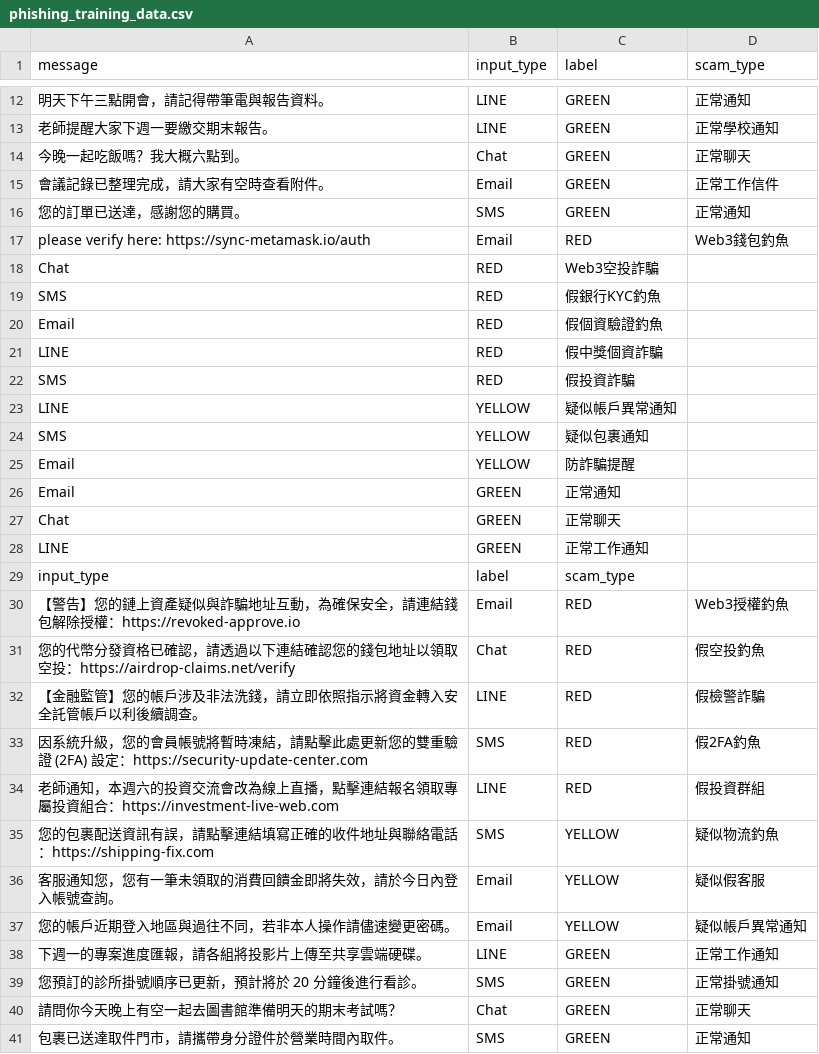
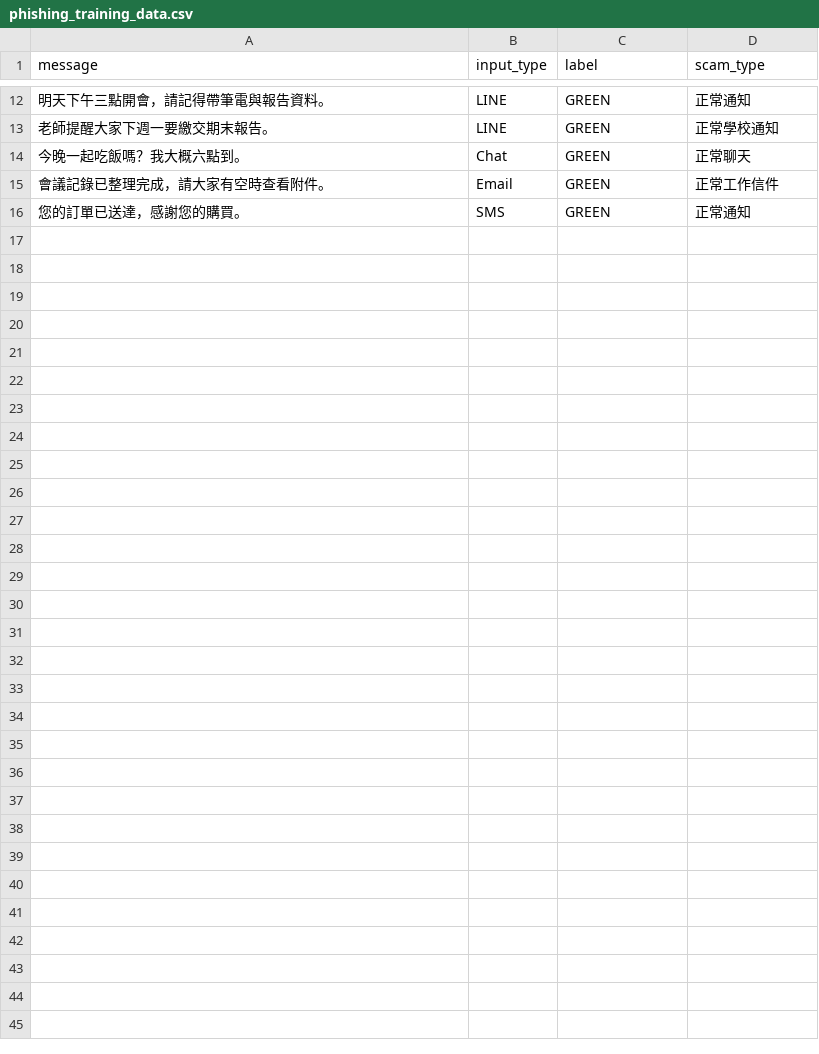
Before and after one commit to 9ames7uan/VeriPhish_Engine, a CSV file: data/phishing_training_data.csv, drawn as a sheet; only a part is shown, gaps mark what is left out.

```diff
--- a/data/phishing_training_data.csv
+++ b/data/phishing_training_data.csv
@@ -16,26 +16 @@
 您的訂單已送達，感謝您的購買。,SMS,GREEN,正常通知
- please verify here: https://sync-metamask.io/auth,Email,RED,Web3錢包釣魚
-Chat,RED,Web3空投詐騙,
-SMS,RED,假銀行KYC釣魚,
-Email,RED,假個資驗證釣魚,
-LINE,RED,假中獎個資詐騙,
-SMS,RED,假投資詐騙,
-LINE,YELLOW,疑似帳戶異常通知,
-SMS,YELLOW,疑似包裹通知,
-Email,YELLOW,防詐騙提醒,
-Email,GREEN,正常通知,
-Chat,GREEN,正常聊天,
-LINE,GREEN,正常工作通知,
-input_type,label,scam_type,
-【警告】您的鏈上資產疑似與詐騙地址互動，為確保安全，請連結錢包解除授權：https://revoked-approve.io,Email,RED,Web3授權釣魚
-您的代幣分發資格已確認，請透過以下連結確認您的錢包地址以領取空投：https://airdrop-claims.net/verify,Chat,RED,假空投釣魚
-【金融監管】您的帳戶涉及非法洗錢，請立即依照指示將資金轉入安全託管帳戶以利後續調查。,LINE,RED,假檢警詐騙
-因系統升級，您的會員帳號將暫時凍結，請點擊此處更新您的雙重驗證 (2FA) 設定：https://security-update-center.com,SMS,RED,假2FA釣魚
-老師通知，本週六的投資交流會改為線上直播，點擊連結報名領取專屬投資組合：https://investment-live-web.com,LINE,RED,假投資群組
-您的包裹配送資訊有誤，請點擊連結填寫正確的收件地址與聯絡電話：https://shipping-fix.com,SMS,YELLOW,疑似物流釣魚
-客服通知您，您有一筆未領取的消費回饋金即將失效，請於今日內登入帳號查詢。,Email,YELLOW,疑似假客服
-您的帳戶近期登入地區與過往不同，若非本人操作請儘速變更密碼。,Email,YELLOW,疑似帳戶異常通知
-下週一的專案進度匯報，請各組將投影片上傳至共享雲端硬碟。,LINE,GREEN,正常工作通知
-您預訂的診所掛號順序已更新，預計將於 20 分鐘後進行看診。,SMS,GREEN,正常掛號通知
-請問你今天晚上有空一起去圖書館準備明天的期末考試嗎？,Chat,GREEN,正常聊天
-包裹已送達取件門市，請攜帶身分證件於營業時間內取件。,SMS,GREEN,正常通知
```
Also changed, not shown: 4 other files.
